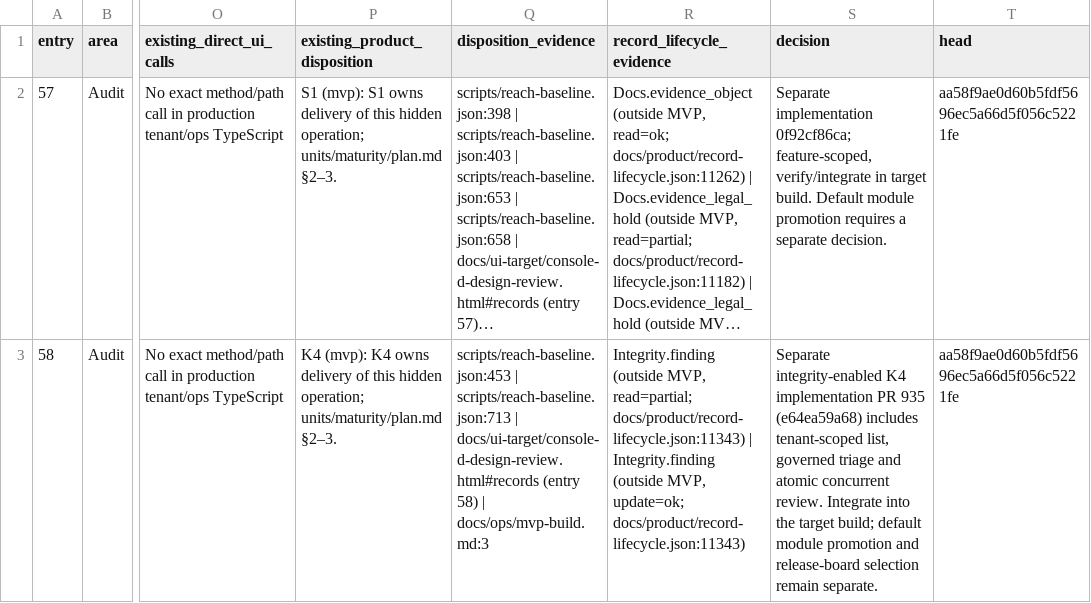
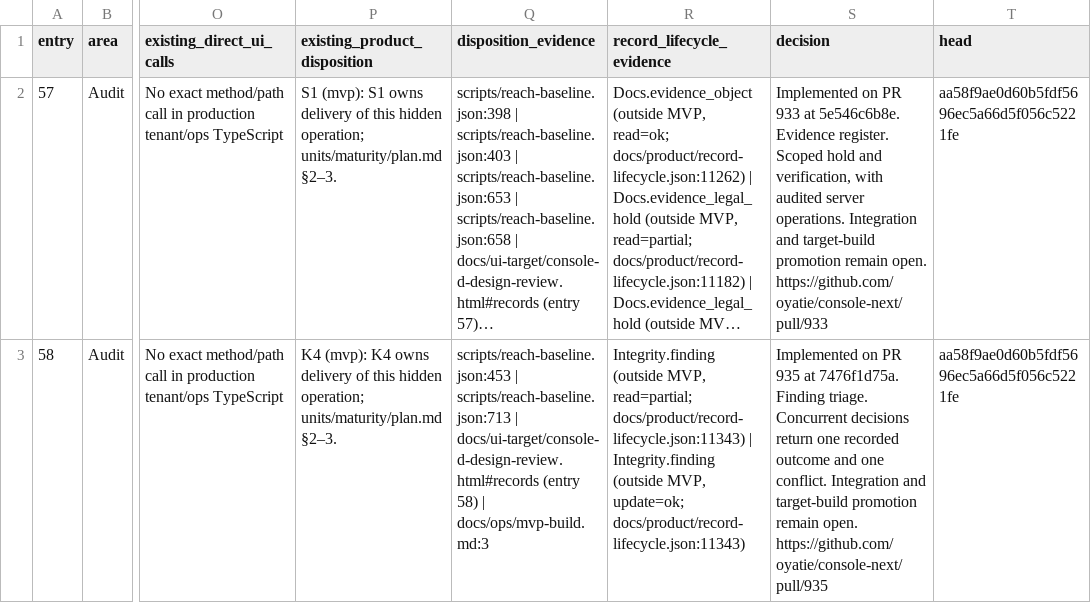
Before and after one commit to oyatie/console-next, a CSV file: docs/ui-target/release-audit/deferred.csv, drawn as a sheet; only a part is shown, gaps mark what is left out; long unchanged cells end in …; the diff covers the shown part only; the diff names each change by its address in the sheet, - before the commit and + after, or states it on an @@ line.

Commit message:
docs(audit): record verified release and deferred-work evidence

```diff
--- a/docs/ui-target/release-audit/deferred.csv
+++ b/docs/ui-target/release-audit/deferred.csv
-S2 (decision): Separate implementation 0f92cf86ca; feature-scoped, verify/integrate in target build. Default module promotion requires a separate decision.
+S2 (decision): Implemented on PR 933 at 5e546c6b8e. Evidence register. Scoped hold and verification, with audited server operations. Integration and target-build promotion remain open. https://github.com/oyatie/console-next/pull/933
-S3 (decision): Separate integrity-enabled K4 implementation PR 935 (e64ea59a68) includes tenant-scoped list, governed triage and atomic concurrent review. Integrate into the target build; default module promotion and release-board selection remain separate.
+S3 (decision): Implemented on PR 935 at 7476f1d75a. Finding triage. Concurrent decisions return one recorded outcome and one conflict. Integration and target-build promotion remain open. https://github.com/oyatie/console-next/pull/935
```
Also changed, not shown: 3 edited cells elsewhere in this file, 1 other file.
